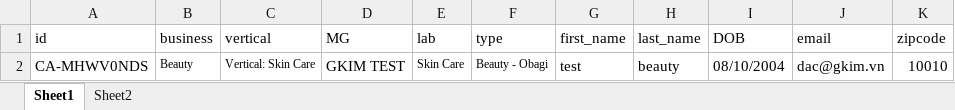
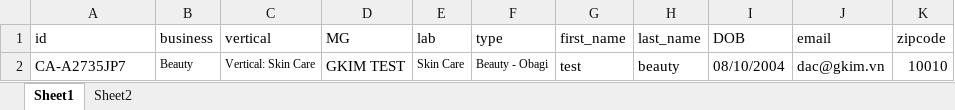
Before and after one commit to nguyenbadac0405/prod_RCE, an Excel workbook: target/test-classes/beauty.xlsx, sheet Sheet1, drawn as a sheet; values as stored, in another font and other column widths than the file's, no borders; the diff names each change by its address in the sheet, - before the commit and + after, or states it on an @@ line.

Commit message:
update beauty, MG, PSS dashboard

```diff
--- a/target/test-classes/beauty.xlsx (sheet Sheet1)
+++ b/target/test-classes/beauty.xlsx (sheet Sheet1)
-A2 (id): CA-MHWV0NDS
+A2 (id): CA-A2735JP7
```
Also changed, not shown: target/test-classes/Genetics.xlsx, target/test-classes/MDL.xlsx, 20 other files.
